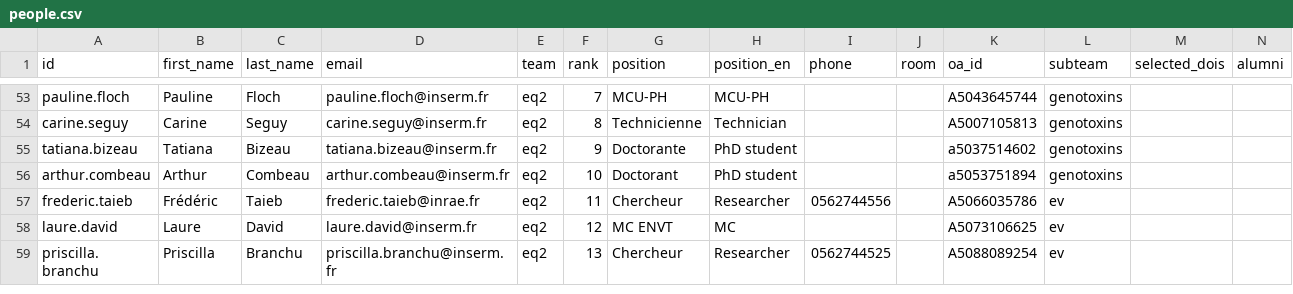
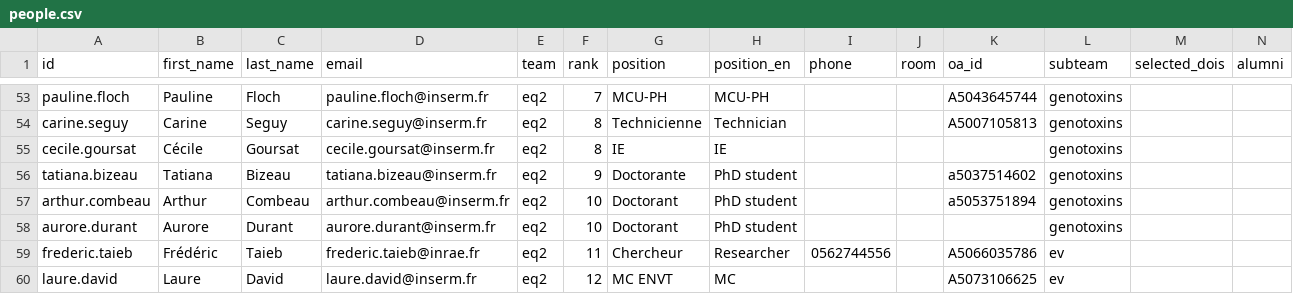
Before and after one commit to irsd-tls/irsd-tls.github.io, a CSV file: scripts/people.csv, drawn as a sheet; only a part is shown, gaps mark what is left out; the shorter side is filled out with more unchanged rows; rows hold the shown columns only; the diff names each change by its address in the sheet, - before the commit and + after, or states it on an @@ line.

Commit message:
polish team 2 page

```diff
--- a/scripts/people.csv
+++ b/scripts/people.csv
+row 55: cecile.goursat | Cécile | Goursat | cecile.goursat@inserm.fr | eq2 | 8 | IE | IE |  |  |  | genotoxins
+row 58: aurore.durant | Aurore | Durant | aurore.durant@inserm.fr | eq2 | 10 | Doctorant | PhD student |  |  |  | genotoxins
```
Also changed, not shown: 8 other files.
